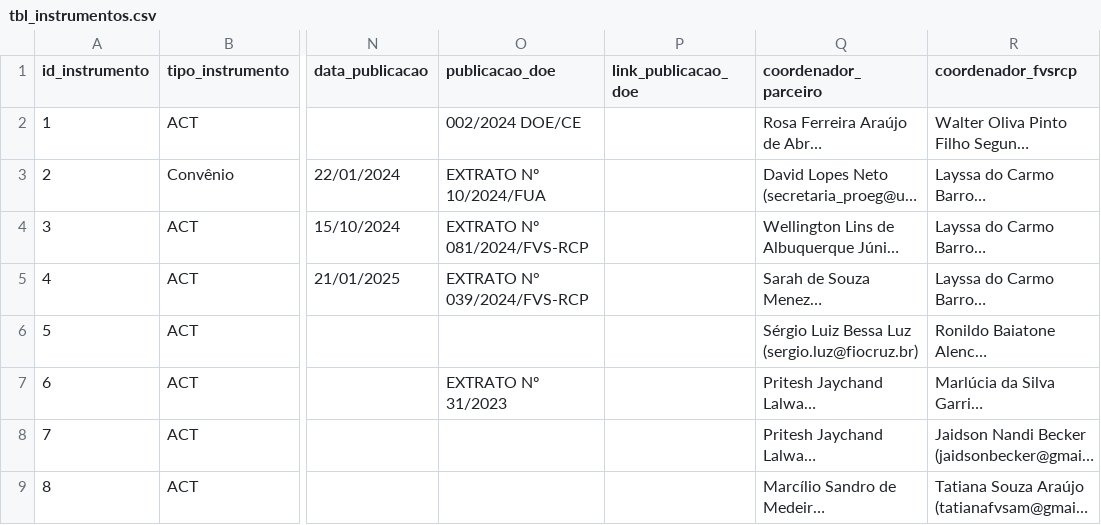
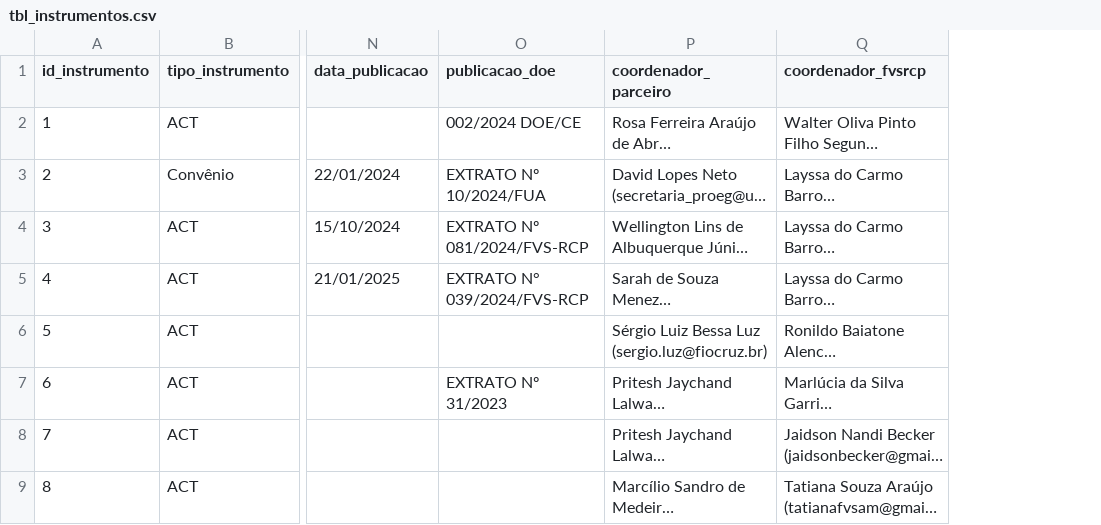
Before and after one commit to DEPI-FVS-RCP/Controle_de_Acordos_de_Cooperacao_Tecnica_e_Convenio_DEPI_FVS_RCP, a CSV file: data/tbl_instrumentos.csv, drawn as a sheet; only a part is shown, gaps mark what is left out; long unchanged cells end in …; the diff names each change by its address in the sheet, - before the commit and + after, or states it on an @@ line.

Commit message:
Add files via upload

```diff
--- a/data/tbl_instrumentos.csv
+++ b/data/tbl_instrumentos.csv
-column P (link_publicacao_doe), empty
```
